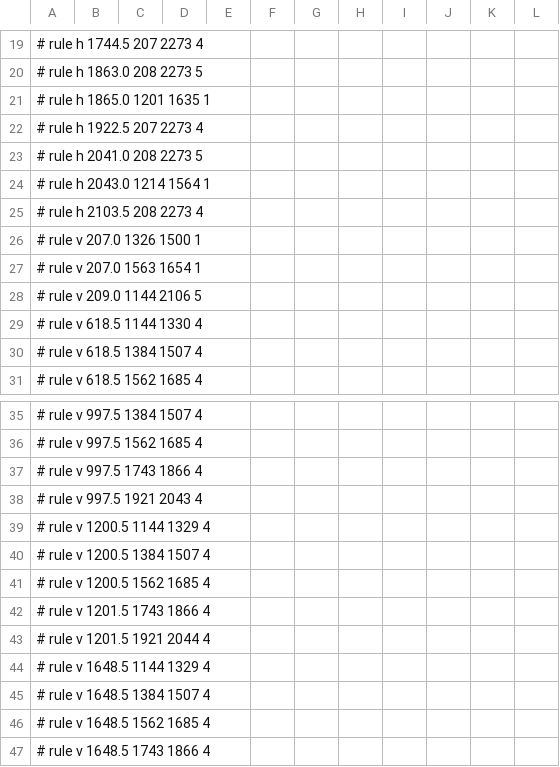
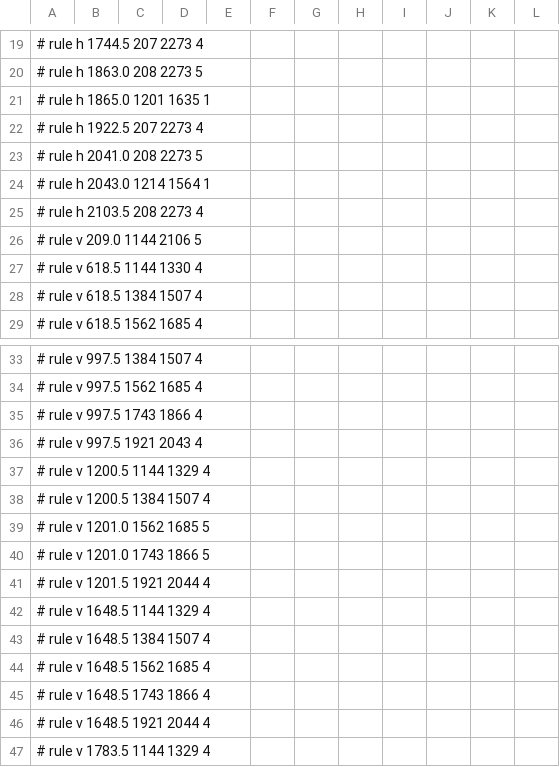
Before and after one commit to micrem73/ArmTrace, a TSV file: Out/ocr/2015/tess4.1.1-ita-psm6-300dpi-unruled/2015_LXVII_n4_VOLUME_I.p1020.tsv, drawn as a sheet; only a part is shown, gaps mark what is left out; the shorter side is filled out with more unchanged rows.

```diff
--- a/Out/ocr/2015/tess4.1.1-ita-psm6-300dpi-unruled/2015_LXVII_n4_VOLUME_I.p1020.tsv
+++ b/Out/ocr/2015/tess4.1.1-ita-psm6-300dpi-unruled/2015_LXVII_n4_VOLUME_I.p1020.tsv
@@ -25,4 +25,2 @@
 # rule h 2103.5 208 2273 4
-# rule v 207.0 1326 1500 1
-# rule v 207.0 1563 1654 1
 # rule v 209.0 1144 2106 5
@@ -40,4 +38,4 @@
 # rule v 1200.5 1384 1507 4
-# rule v 1200.5 1562 1685 4
-# rule v 1201.5 1743 1866 4
+# rule v 1201.0 1562 1685 5
+# rule v 1201.0 1743 1866 5
 # rule v 1201.5 1921 2044 4
```
Also changed, not shown: Out/ocr/2013/tess4.1.1-ita-psm6-300dpi-unruled/2013_LXVII_n2_DOCUMENTO_UNICO.p579.tsv, Out/ocr/2013/tess4.1.1-ita-psm6-300dpi-unruled/2013_LXVII_n2_DOCUMENTO_UNICO.p580.tsv, 15 other files.
